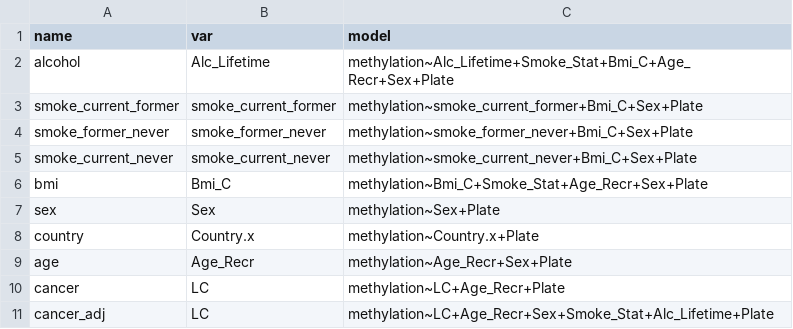
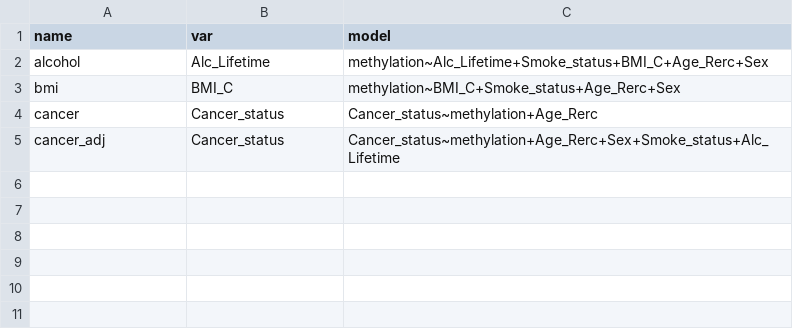
Before and after one commit to MRCIEU/methylhead, a CSV file: input/models.csv, drawn as a sheet.

```diff
--- a/input/models.csv
+++ b/input/models.csv
@@ -1,11 +1,5 @@
 name,var,model
-alcohol,Alc_Lifetime,methylation~Alc_Lifetime+Smoke_Stat+Bmi_C+Age_Recr+Sex+Plate
-smoke_current_former,smoke_current_former,methylation~smoke_current_former+Bmi_C+Sex+Plate
-smoke_former_never,smoke_former_never,methylation~smoke_former_never+Bmi_C+Sex+Plate
-smoke_current_never,smoke_current_never,methylation~smoke_current_never+Bmi_C+Sex+Plate
-bmi,Bmi_C,methylation~Bmi_C+Smoke_Stat+Age_Recr+Sex+Plate
-sex,Sex,methylation~Sex+Plate
-country,Country.x,methylation~Country.x+Plate
-age,Age_Recr,methylation~Age_Recr+Sex+Plate
-cancer,LC,methylation~LC+Age_Recr+Plate
-cancer_adj,LC,methylation~LC+Age_Recr+Sex+Smoke_Stat+Alc_Lifetime+Plate
+alcohol,Alc_Lifetime,methylation~Alc_Lifetime+Smoke_status+BMI_C+Age_Rerc+Sex
+bmi,BMI_C,methylation~BMI_C+Smoke_status+Age_Rerc+Sex
+cancer,Cancer_status,Cancer_status~methylation+Age_Rerc
+cancer_adj,Cancer_status,Cancer_status~methylation+Age_Rerc+Sex+Smoke_status+Alc_Lifetime
```
Also changed, not shown: 20 other files.
